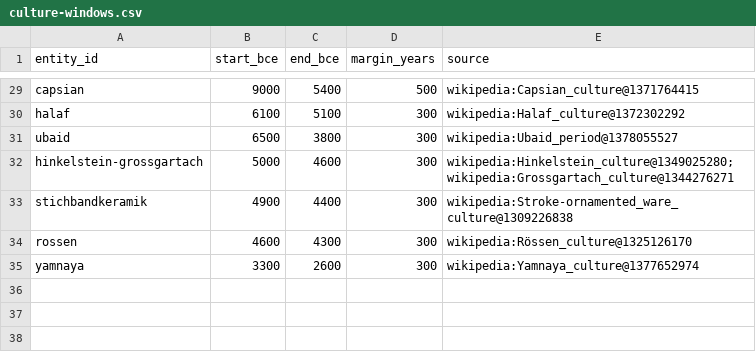
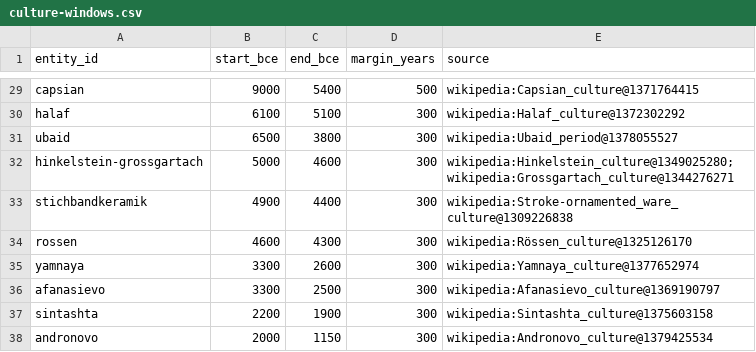
Before and after one commit to croftr/ancestor-atlas, a CSV file: data/curated/culture-windows.csv, drawn as a sheet; only a part is shown, gaps mark what is left out.

```diff
--- a/data/curated/culture-windows.csv
+++ b/data/curated/culture-windows.csv
@@ -35 +35,4 @@ rossen,4600,4300,300,wikipedia:Rössen_culture@1325126170
 yamnaya,3300,2600,300,wikipedia:Yamnaya_culture@1377652974
+afanasievo,3300,2500,300,wikipedia:Afanasievo_culture@1369190797
+sintashta,2200,1900,300,wikipedia:Sintashta_culture@1375603158
+andronovo,2000,1150,300,wikipedia:Andronovo_culture@1379425534
```
Also changed, not shown: data/curated/culture-labels.csv, 10 other files.
